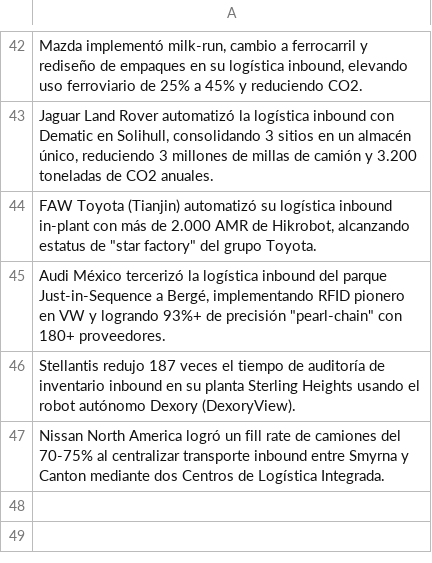
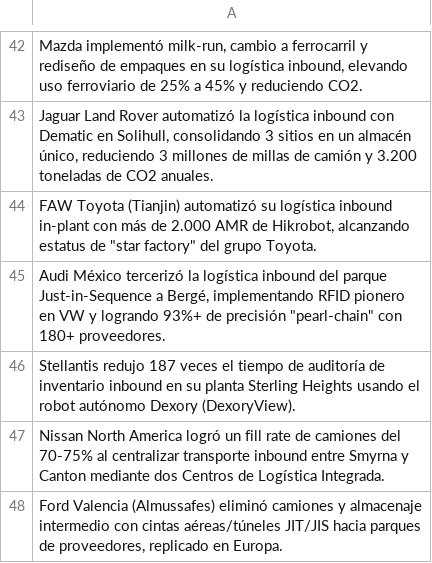
Before and after one commit to fer-vasco/Agente_de_benchmark, a CSV file: casos_reportados.csv, drawn as a sheet; only a part is shown, gaps mark what is left out; the diff names each change by its address in the sheet, - before the commit and + after, or states it on an @@ line.

```diff
--- a/casos_reportados.csv
+++ b/casos_reportados.csv
+row 48: Ford Valencia (Almussafes) eliminó camiones y almacenaje intermedio con cintas aéreas/túneles JIT/JIS hacia parques de proveedores, replicado en Europa.
```
